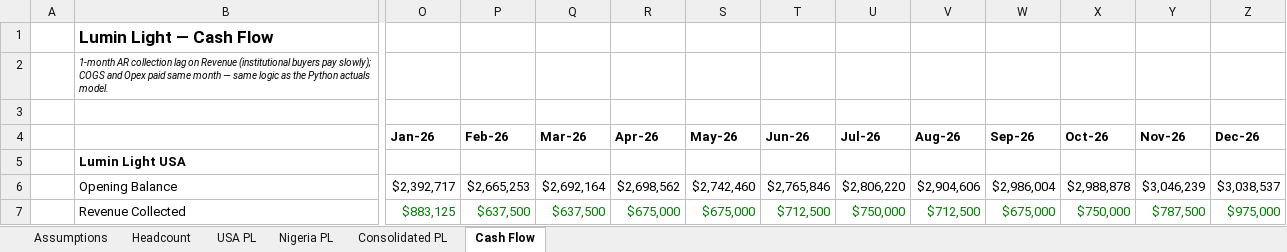
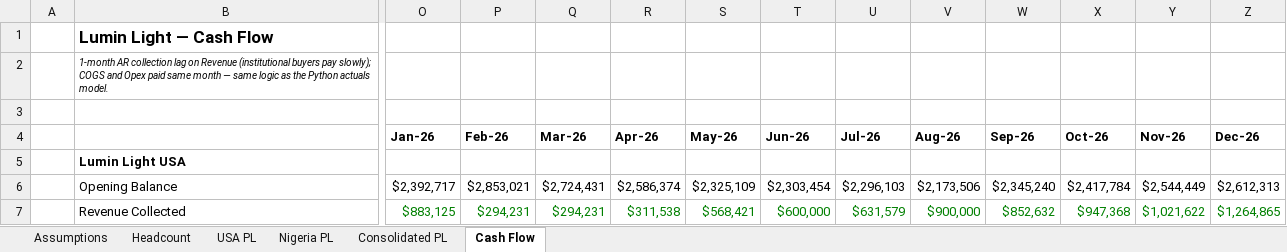
Before and after one commit to tlreyesjove/lumin-light-dashboard, an Excel workbook: Lumin Light Financial Model - 2025-2026.xlsx, sheet Cash Flow, drawn as a sheet; only a part is shown, gaps mark what is left out; values as stored, in another font and other column widths than the file's, no borders; the diff covers the shown part only; the diff names each change by its address in the sheet, - before the commit and + after, or states it on an @@ line.

```diff
--- a/Lumin Light Financial Model - 2025-2026.xlsx (sheet Cash Flow)
+++ b/Lumin Light Financial Model - 2025-2026.xlsx (sheet Cash Flow)
-P6 (Feb-26): $2,665,253
+P6 (Feb-26): $2,853,021
-Q6 (Mar-26): $2,692,164
+Q6 (Mar-26): $2,724,431
-R6 (Apr-26): $2,698,562
+R6 (Apr-26): $2,586,374
-S6 (May-26): $2,742,460
+S6 (May-26): $2,325,109
-T6 (Jun-26): $2,765,846
+T6 (Jun-26): $2,303,454
-U6 (Jul-26): $2,806,220
+U6 (Jul-26): $2,296,103
-V6 (Aug-26): $2,904,606
+V6 (Aug-26): $2,173,506
-W6 (Sep-26): $2,986,004
+W6 (Sep-26): $2,345,240
-X6 (Oct-26): $2,988,878
+X6 (Oct-26): $2,417,784
-Y6 (Nov-26): $3,046,239
+Y6 (Nov-26): $2,544,449
-Z6 (Dec-26): $3,038,537
+Z6 (Dec-26): $2,612,313
-P7 (Feb-26): $637,500
+P7 (Feb-26): $294,231
-Q7 (Mar-26): $637,500
+Q7 (Mar-26): $294,231
-R7 (Apr-26): $675,000
+R7 (Apr-26): $311,538
-S7 (May-26): $675,000
+S7 (May-26): $568,421
-T7 (Jun-26): $712,500
+T7 (Jun-26): $600,000
-U7 (Jul-26): $750,000
+U7 (Jul-26): $631,579
-V7 (Aug-26): $712,500
+V7 (Aug-26): $900,000
-W7 (Sep-26): $675,000
+W7 (Sep-26): $852,632
-X7 (Oct-26): $750,000
+X7 (Oct-26): $947,368
-Y7 (Nov-26): $787,500
+Y7 (Nov-26): $1,021,622
-Z7 (Dec-26): $975,000
+Z7 (Dec-26): $1,264,865
```
Also changed, not shown: 188 edited cells elsewhere in this sheet, sheet Nigeria PL, sheet USA PL, sheet Consolidated PL, sheet Assumptions, formulas that keep their value, 1 other file.
